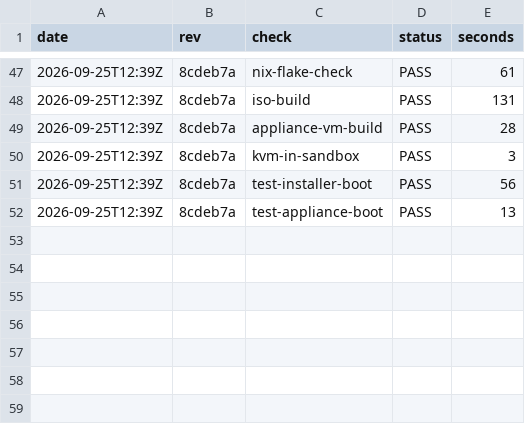
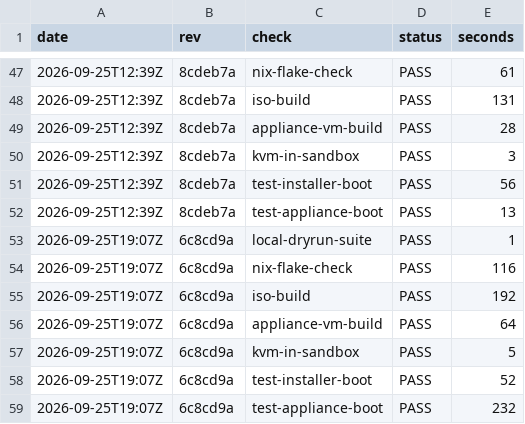
Before and after one commit to EduardWitteveen/dawo-appliance, a CSV file: docs/verification-history.csv, drawn as a sheet; only a part is shown, gaps mark what is left out; the diff names each change by its address in the sheet, - before the commit and + after, or states it on an @@ line.

Commit message:
test: verification report for main 6c8cd9a (all checks pass)
FORCE=1 REPORT=1 bash scripts/verify.sh on the Dell Latitude 5550 (WSL,
KVM): flake check, ISO, appliance-vm, kvm-in-sandbox, installer and
appliance boot tests all PASS. First Nix verification of the Slice 4a-7
commits that were written without Nix. Timings are higher than usual because
other builds ran in parallel.

Closes #3

```diff
--- a/docs/verification-history.csv
+++ b/docs/verification-history.csv
+row 53: 2026-09-25T19:07Z | 6c8cd9a | local-dryrun-suite | PASS | 1
+row 54: 2026-09-25T19:07Z | 6c8cd9a | nix-flake-check | PASS | 116
+row 55: 2026-09-25T19:07Z | 6c8cd9a | iso-build | PASS | 192
+row 56: 2026-09-25T19:07Z | 6c8cd9a | appliance-vm-build | PASS | 64
+row 57: 2026-09-25T19:07Z | 6c8cd9a | kvm-in-sandbox | PASS | 5
+row 58: 2026-09-25T19:07Z | 6c8cd9a | test-installer-boot | PASS | 52
+row 59: 2026-09-25T19:07Z | 6c8cd9a | test-appliance-boot | PASS | 232
```
Also changed, not shown: 1 other file.
